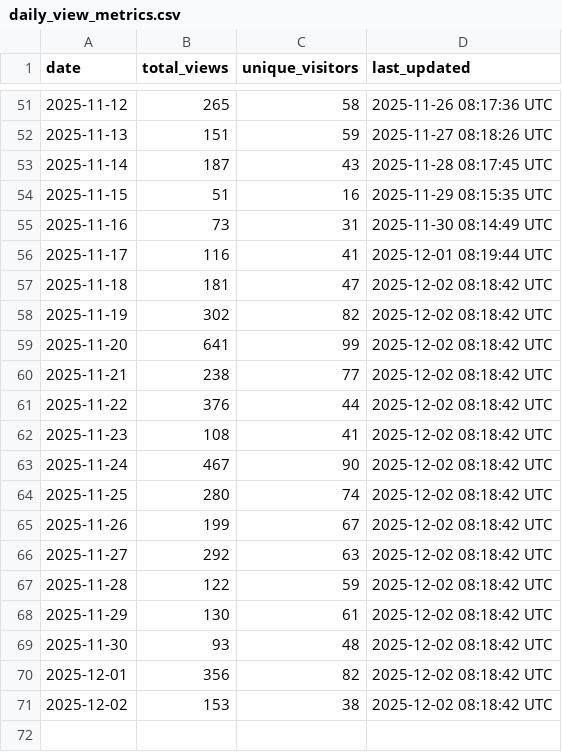
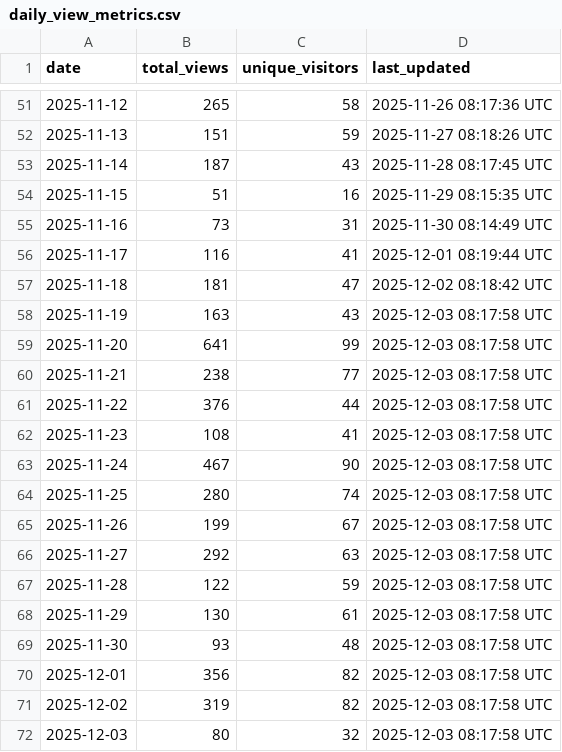
Before and after one commit to robotmcp/ros-mcp-server, a CSV file: .metrics/daily_view_metrics.csv, drawn as a sheet; only a part is shown, gaps mark what is left out.

```diff
--- a/.metrics/daily_view_metrics.csv
+++ b/.metrics/daily_view_metrics.csv
@@ -57,15 +57,16 @@ date,total_views,unique_visitors,last_updated
 2025-11-18,181,47,2025-12-02 08:18:42 UTC
-2025-11-19,302,82,2025-12-02 08:18:42 UTC
-2025-11-20,641,99,2025-12-02 08:18:42 UTC
-2025-11-21,238,77,2025-12-02 08:18:42 UTC
-2025-11-22,376,44,2025-12-02 08:18:42 UTC
-2025-11-23,108,41,2025-12-02 08:18:42 UTC
-2025-11-24,467,90,2025-12-02 08:18:42 UTC
-2025-11-25,280,74,2025-12-02 08:18:42 UTC
-2025-11-26,199,67,2025-12-02 08:18:42 UTC
-2025-11-27,292,63,2025-12-02 08:18:42 UTC
-2025-11-28,122,59,2025-12-02 08:18:42 UTC
-2025-11-29,130,61,2025-12-02 08:18:42 UTC
-2025-11-30,93,48,2025-12-02 08:18:42 UTC
-2025-12-01,356,82,2025-12-02 08:18:42 UTC
-2025-12-02,153,38,2025-12-02 08:18:42 UTC
+2025-11-19,163,43,2025-12-03 08:17:58 UTC
+2025-11-20,641,99,2025-12-03 08:17:58 UTC
+2025-11-21,238,77,2025-12-03 08:17:58 UTC
+2025-11-22,376,44,2025-12-03 08:17:58 UTC
+2025-11-23,108,41,2025-12-03 08:17:58 UTC
+2025-11-24,467,90,2025-12-03 08:17:58 UTC
+2025-11-25,280,74,2025-12-03 08:17:58 UTC
+2025-11-26,199,67,2025-12-03 08:17:58 UTC
+2025-11-27,292,63,2025-12-03 08:17:58 UTC
+2025-11-28,122,59,2025-12-03 08:17:58 UTC
+2025-11-29,130,61,2025-12-03 08:17:58 UTC
+2025-11-30,93,48,2025-12-03 08:17:58 UTC
+2025-12-01,356,82,2025-12-03 08:17:58 UTC
+2025-12-02,319,82,2025-12-03 08:17:58 UTC
+2025-12-03,80,32,2025-12-03 08:17:58 UTC
```
Also changed, not shown: .metrics/rolling_14d_view_metrics.csv.
